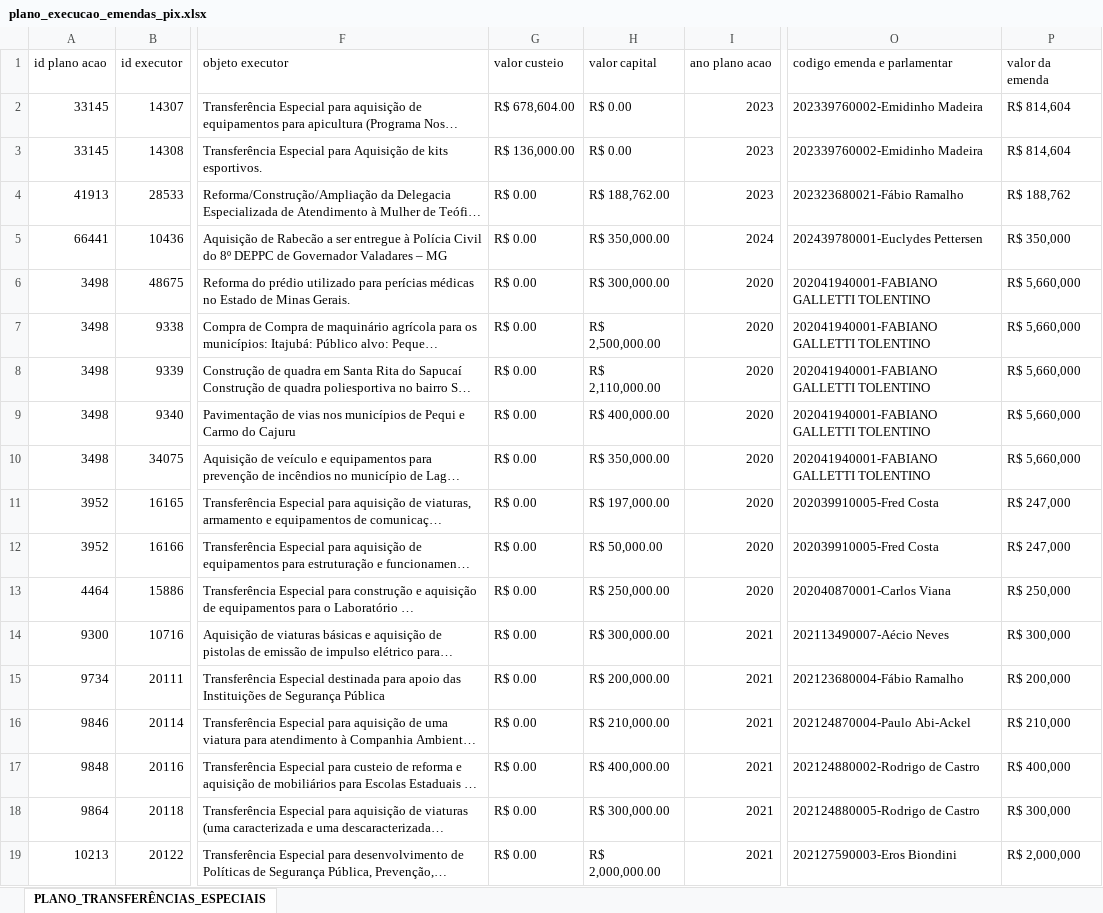
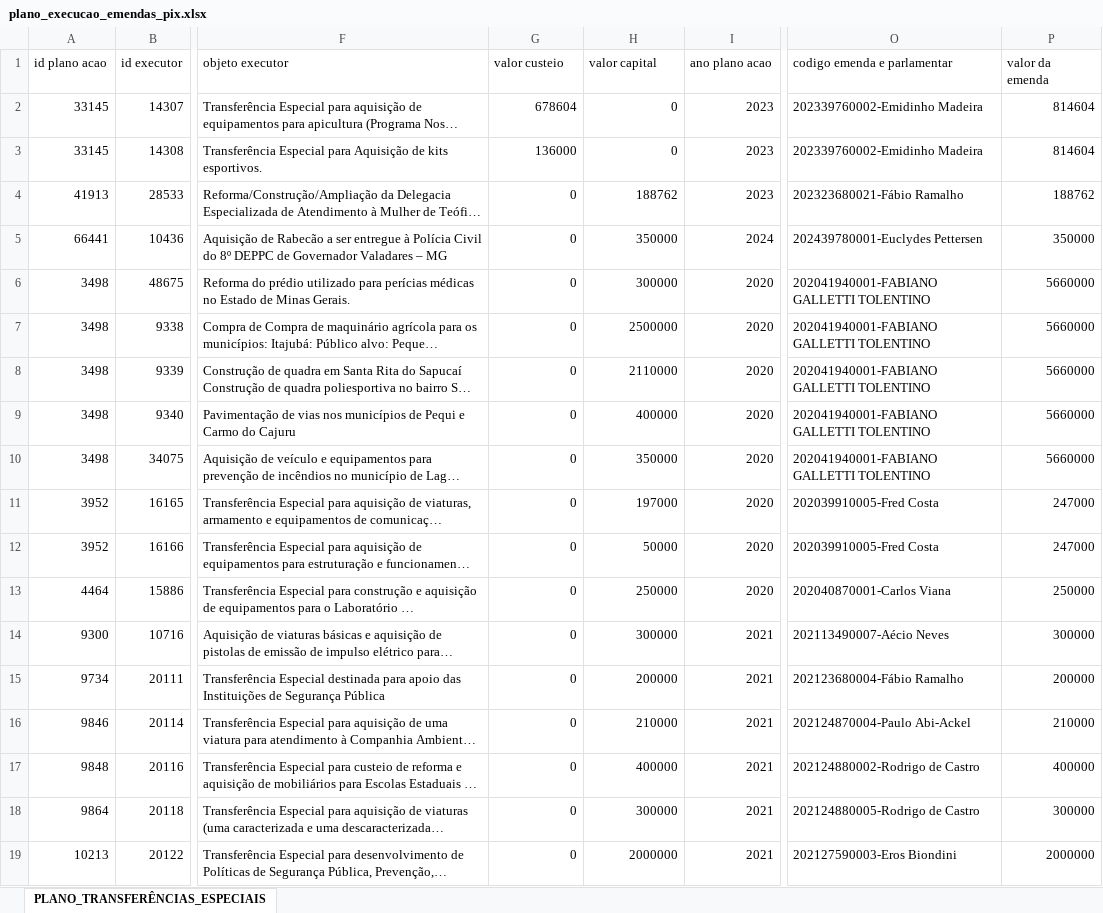
Before and after one commit to transparencia-mg/portal_emendas_federais, an Excel workbook: upload/plano_execucao_emendas_pix.xlsx, sheet PLANO_TRANSFERÊNCIAS_ESPECIAIS, drawn as a sheet; only a part is shown, gaps mark what is left out; long unchanged cells end in …; values as stored, in another font and other column widths than the file's, no cell formats; the diff covers the shown part only; the diff names each change by its address in the sheet, - before the commit and + after, or states it on an @@ line.

```diff
--- a/upload/plano_execucao_emendas_pix.xlsx (sheet PLANO_TRANSFERÊNCIAS_ESPECIAIS)
+++ b/upload/plano_execucao_emendas_pix.xlsx (sheet PLANO_TRANSFERÊNCIAS_ESPECIAIS)
-G2 (valor custeio): R$ 678,604.00
+G2 (valor custeio): 678604
-H2:H3 (valor capital): R$ 0.00
+H2:H3 (valor capital): 0
-P2:P3 (valor da emenda): R$ 814,604
+P2:P3 (valor da emenda): 814604
-G3 (valor custeio): R$ 136,000.00
+G3 (valor custeio): 136000
-G4:G19 (valor custeio): R$ 0.00
+G4:G19 (valor custeio): 0
-H4 (valor capital): R$ 188,762.00
+H4 (valor capital): 188762
-P4 (valor da emenda): R$ 188,762
+P4 (valor da emenda): 188762
-H5 (valor capital): R$ 350,000.00
+H5 (valor capital): 350000
-P5 (valor da emenda): R$ 350,000
+P5 (valor da emenda): 350000
-H6 (valor capital): R$ 300,000.00
+H6 (valor capital): 300000
-P6:P10 (valor da emenda): R$ 5,660,000
+P6:P10 (valor da emenda): 5660000
-H7 (valor capital): R$ 2,500,000.00
+H7 (valor capital): 2500000
-H8 (valor capital): R$ 2,110,000.00
+H8 (valor capital): 2110000
-H9 (valor capital): R$ 400,000.00
+H9 (valor capital): 400000
-H10 (valor capital): R$ 350,000.00
+H10 (valor capital): 350000
-H11 (valor capital): R$ 197,000.00
+H11 (valor capital): 197000
-P11:P12 (valor da emenda): R$ 247,000
+P11:P12 (valor da emenda): 247000
-H12 (valor capital): R$ 50,000.00
+H12 (valor capital): 50000
-H13 (valor capital): R$ 250,000.00
+H13 (valor capital): 250000
-P13 (valor da emenda): R$ 250,000
+P13 (valor da emenda): 250000
-H14 (valor capital): R$ 300,000.00
+H14 (valor capital): 300000
-P14 (valor da emenda): R$ 300,000
+P14 (valor da emenda): 300000
-H15 (valor capital): R$ 200,000.00
+H15 (valor capital): 200000
-P15 (valor da emenda): R$ 200,000
+P15 (valor da emenda): 200000
-H16 (valor capital): R$ 210,000.00
+H16 (valor capital): 210000
-P16 (valor da emenda): R$ 210,000
+P16 (valor da emenda): 210000
-H17 (valor capital): R$ 400,000.00
+H17 (valor capital): 400000
-P17 (valor da emenda): R$ 400,000
+P17 (valor da emenda): 400000
-H18 (valor capital): R$ 300,000.00
+H18 (valor capital): 300000
-P18 (valor da emenda): R$ 300,000
+P18 (valor da emenda): 300000
-H19 (valor capital): R$ 2,000,000.00
+H19 (valor capital): 2000000
-P19 (valor da emenda): R$ 2,000,000
+P19 (valor da emenda): 2000000
```
Also changed, not shown: 756 edited cells elsewhere in this sheet, cell formats, upload/dados_gerais_emendas.xlsx, upload/execucao_transferencias_especiais_pix.xlsx.
